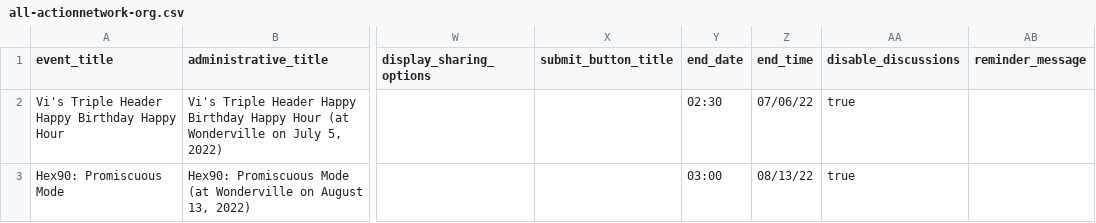
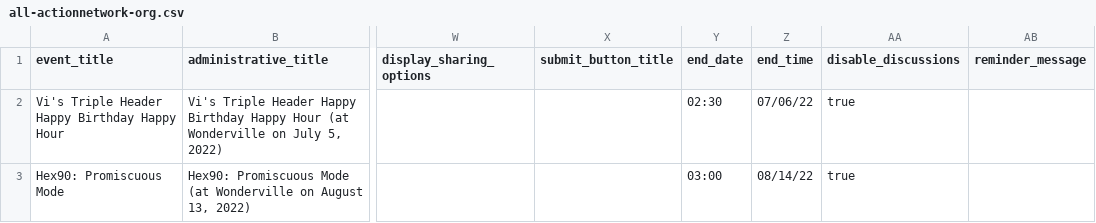
Before and after one commit to tech-learning-collective/tech-learning-collective.github.io, a CSV file: events/all-actionnetwork-org.csv, drawn as a sheet; only a part is shown, gaps mark what is left out; the diff names each change by its address in the sheet, - before the commit and + after, or states it on an @@ line.

Commit message:
Auto-commit Jekyll build from Jekyll Builder for GitHub Pages Action.

```diff
--- a/events/all-actionnetwork-org.csv
+++ b/events/all-actionnetwork-org.csv
-Z3 (end_time): 08/13/22
+Z3 (end_time): 08/14/22
```
Also changed, not shown: 12 other files.
